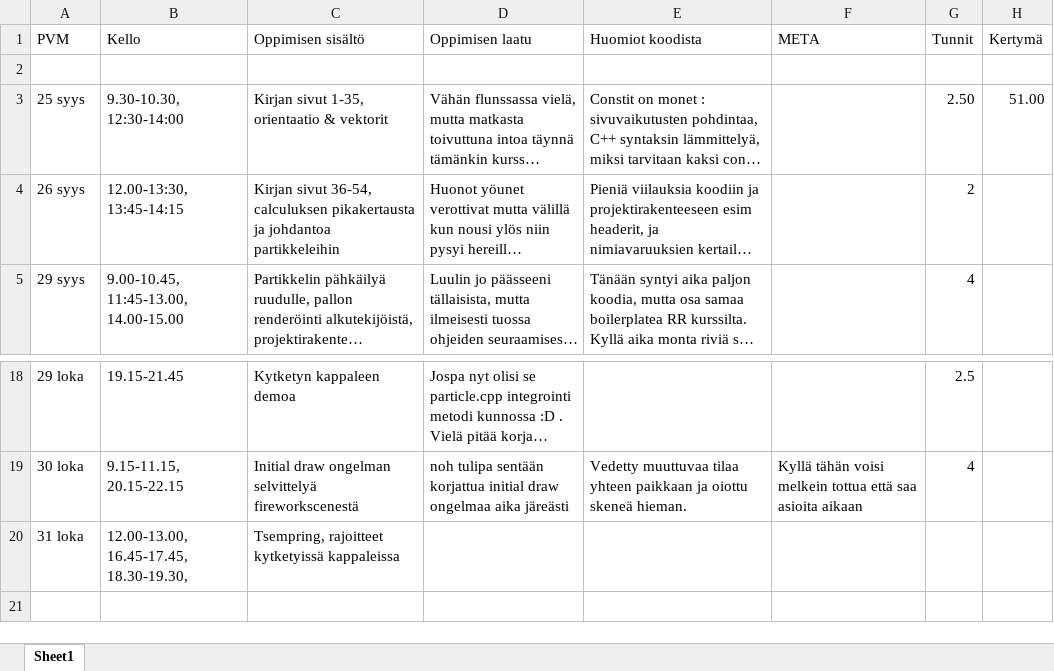
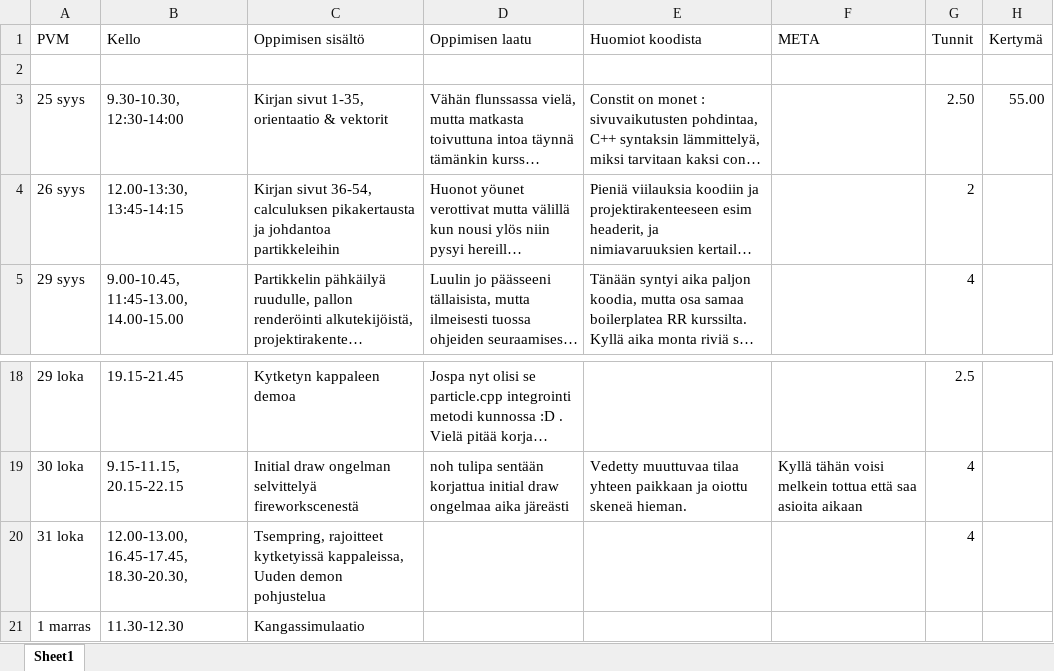
Before and after one commit to ven-gnz/Impi, an Excel workbook: diary.xlsx, sheet Sheet1, drawn as a sheet; only a part is shown, gaps mark what is left out; long unchanged cells end in …; values as stored, in another font and other column widths than the file's, no borders; the diff names each change by its address in the sheet, - before the commit and + after, or states it on an @@ line.

```diff
--- a/diary.xlsx (sheet Sheet1)
+++ b/diary.xlsx (sheet Sheet1)
-H3 (Kertymä): 51.00
+H3 (Kertymä): 55.00
-B20 (Kello): 12.00-13.00, 16.45-17.45, 18.30-19.30,
+B20 (Kello): 12.00-13.00, 16.45-17.45, 18.30-20.30,
-C20 (Oppimisen sisältö): …rajoitteet kytketyissä kappaleissa
+C20 (Oppimisen sisältö): …rajoitteet kytketyissä kappaleissa, Uuden demon pohjustelua
-G20 (Tunnit): (empty)
+G20 (Tunnit): 4
+row 21: 1 marras | 11.30-12.30 | Kangassimulaatio
```
Also changed, not shown: 9 other files.
